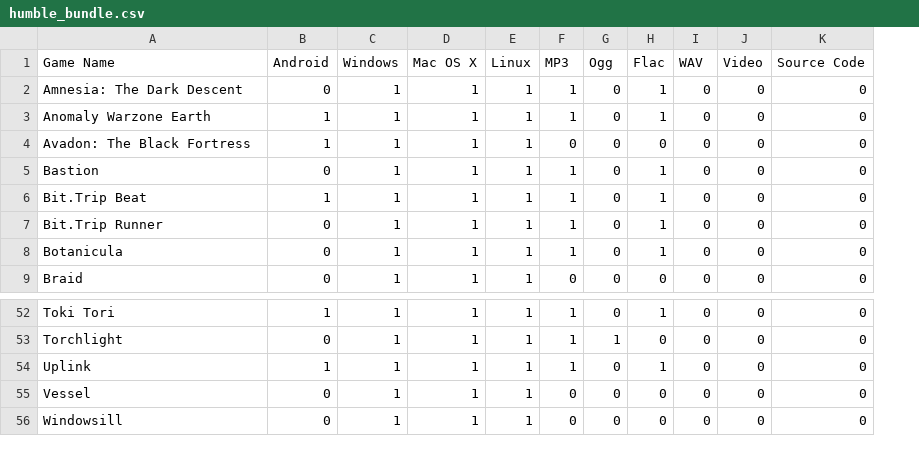
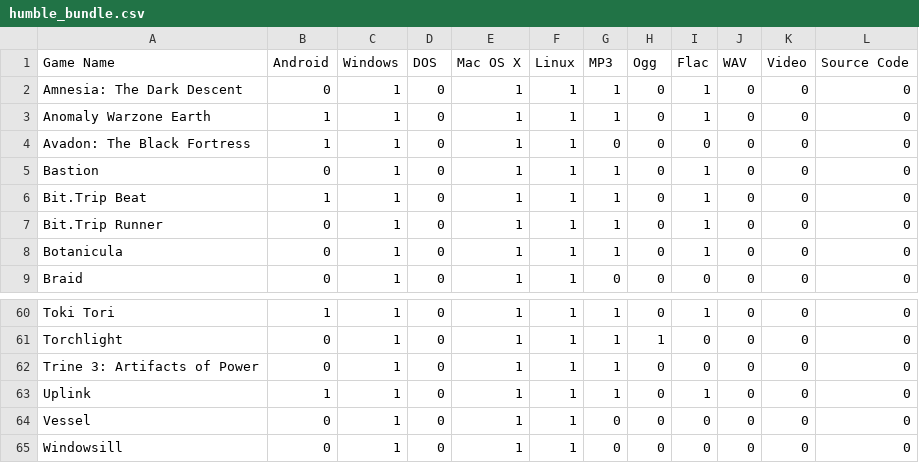
Before and after one commit to gsparrow/game_library, a CSV file: humble_bundle.csv, drawn as a sheet; only a part is shown, gaps mark what is left out; the diff covers the shown part only; the diff names each change by its address in the sheet, - before the commit and + after, or states it on an @@ line.

```diff
--- a/humble_bundle.csv
+++ b/humble_bundle.csv
+column D (DOS), rows 2-9: all 0; rows 60-61: 0 | 0; rows 63-65: all 0
+row 62: Trine 3: Artifacts of Power | 0 | 1 | 0 | 1 | 1 | 1 | 0 | 0 | 0 | 0 | 0
```
Also changed, not shown: 8 added rows elsewhere in this file.
